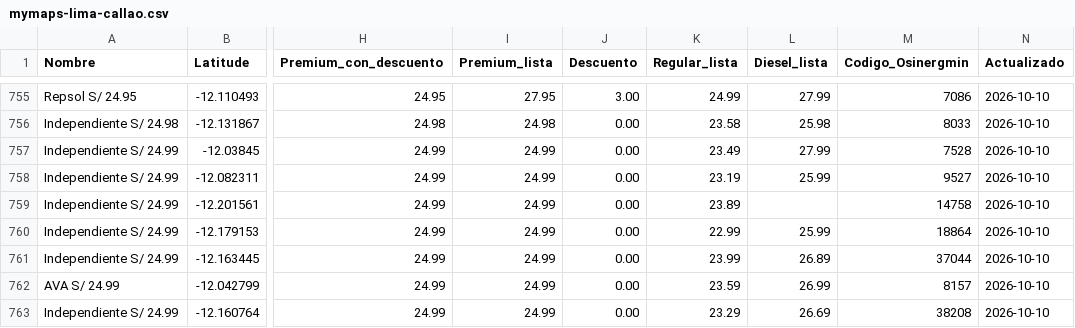
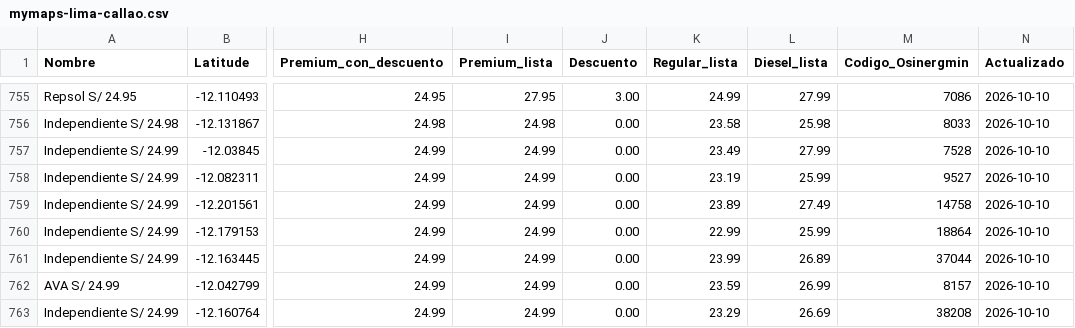
Before and after one commit to Yufagb/grifos-lima, a CSV file: data/mymaps-lima-callao.csv, drawn as a sheet; only a part is shown, gaps mark what is left out; the diff covers the shown part only; the diff names each change by its address in the sheet, - before the commit and + after, or states it on an @@ line.

```diff
--- a/data/mymaps-lima-callao.csv
+++ b/data/mymaps-lima-callao.csv
-L759 (Diesel_lista): (empty)
+L759 (Diesel_lista): 27.49
```
Also changed, not shown: 1 added row, 1 removed row, 6 moved rows and 3 edited cells elsewhere in this file, data/premium-lima-callao.csv, 1 other file.
